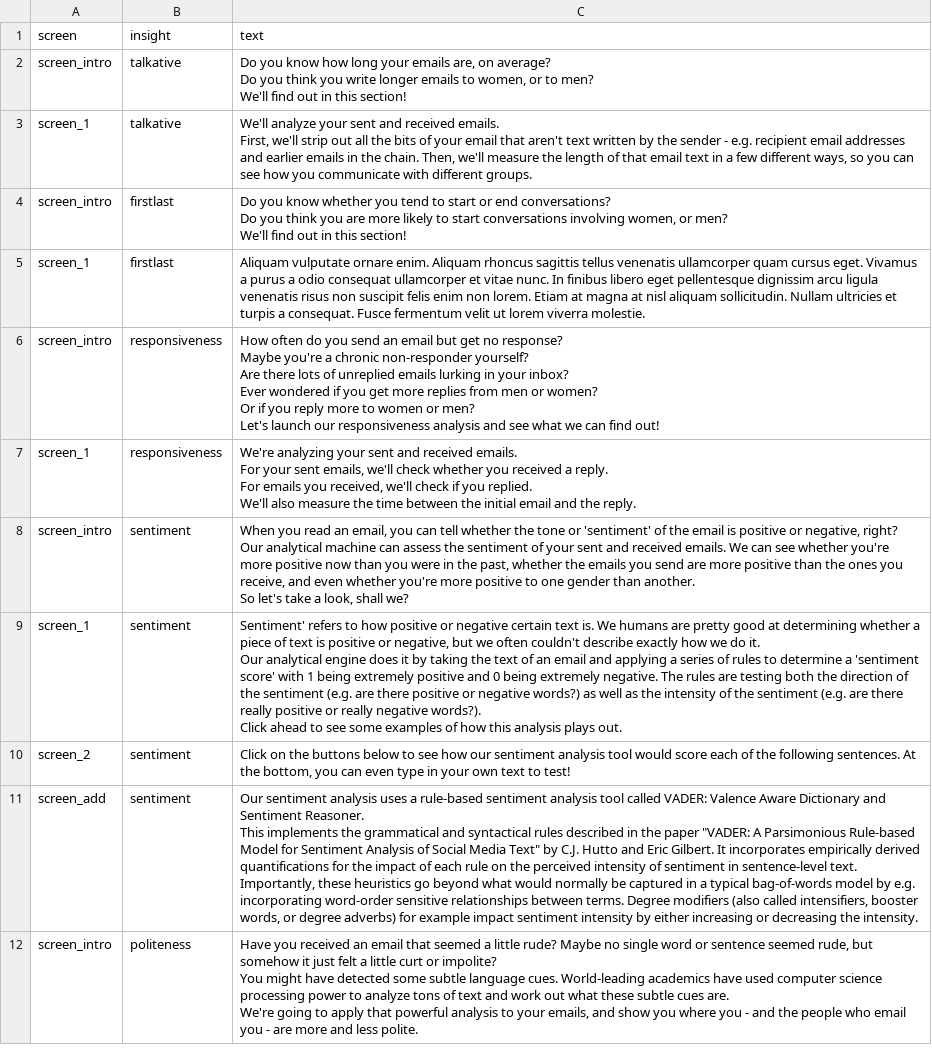
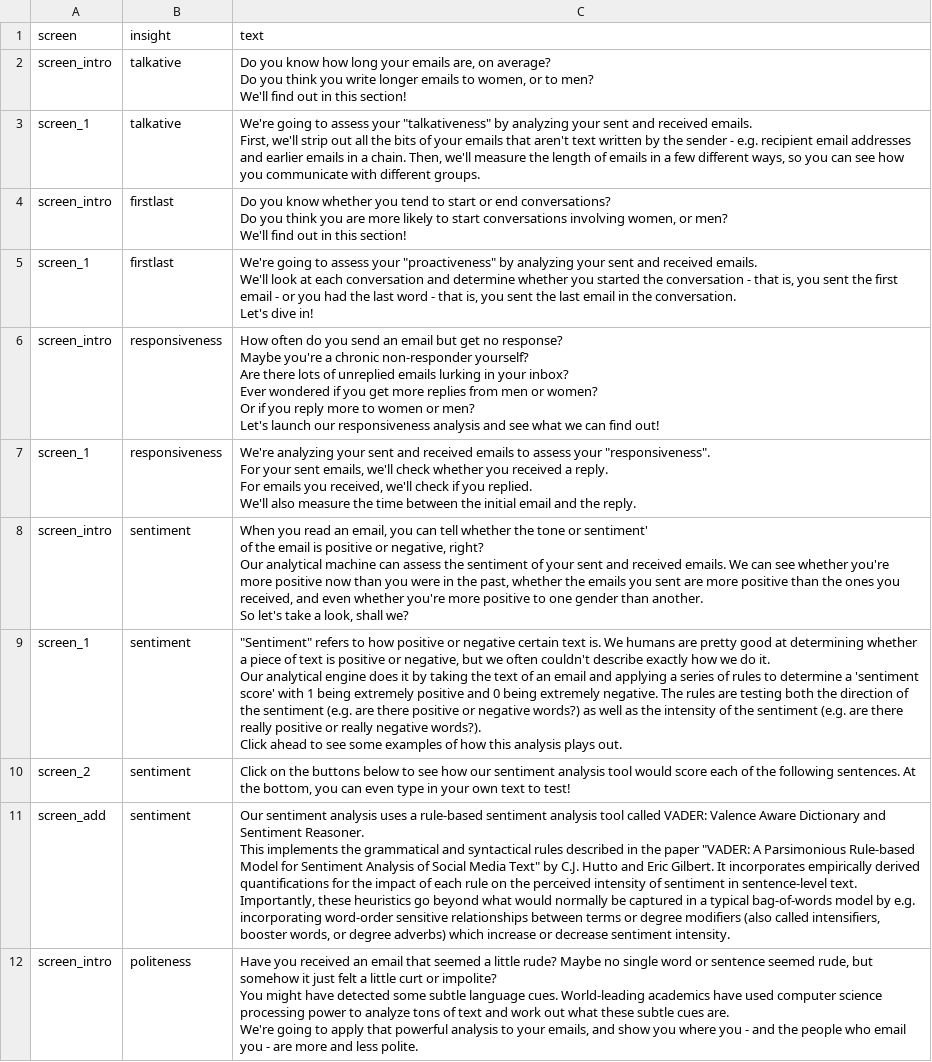
Before and after one commit to ClaraMarquardt/KnowingMe-Beta, a CSV file: codebase/code/app/static/text/insight_text.csv, drawn as a sheet; only a part is shown; ↵ is a line break in a cell; the diff covers the shown part only; the diff names each change by its address in the sheet, - before the commit and + after, or states it on an @@ line.

```diff
--- a/codebase/code/app/static/text/insight_text.csv
+++ b/codebase/code/app/static/text/insight_text.csv
-C3 (text): We'll analyze your sent and received emails. ↵ First, we'll strip out all the bits of your email that aren't text written by the sender - e.g. recipient email addresses and earlier emails in the chain. Then, we'll measure the length of that email text in a…
+C3 (text): We're going to assess your "talkativeness" by analyzing your sent and received emails. ↵ First, we'll strip out all the bits of your emails that aren't text written by the sender - e.g. recipient email addresses and earlier emails in a chain. Then, we'll measure the length of emails in a…
-C5 (text): Aliquam vulputate ornare enim. Aliquam rhoncus sagittis tellus venenatis ullamcorper quam cursus eget. Vivamus a purus a odio consequat ullamcorper et vitae nunc. In finibus libero eget pellentesque dignissim arcu ligula venenatis risus non suscipit felis enim non lorem. Etiam at magna at nisl aliquam sollicitudin. Nullam ultricies et turpis a consequat. Fusce fermentum velit ut lorem viverra molestie.
+C5 (text): We're going to assess your "proactiveness" by analyzing your sent and received emails. ↵ We'll look at each conversation and determine whether you started the conversation - that is, you sent the first email - or you had the last word - that is, you sent the last email in the conversation. ↵ Let's dive in!
-C7 (text): …and received emails. ↵ For your…
+C7 (text): …and received emails to assess your "responsiveness". ↵ For your…
-C8 (text): …tone or 'sentiment' of the email is positive or negative, right? ↵ Our analytical machine can assess the sentiment of your sent and received emails. We can see whether you're more positive now than you were in the past, whether the emails you send are more positive than the ones you receive, and even…
+C8 (text): …tone or sentiment' ↵ of the email is positive or negative, right? ↵ Our analytical machine can assess the sentiment of your sent and received emails. We can see whether you're more positive now than you were in the past, whether the emails you sent are more positive than the ones you received, and even…
-C9 (text): Sentiment' refers to…
+C9 (text): "Sentiment" refers to…
-C11 (text): …relationships between terms. Degree modifiers (also called intensifiers, booster words, or degree adverbs) for example impact sentiment intensity by either increasing or decreasing the intensity.
+C11 (text): …relationships between terms or degree modifiers (also called intensifiers, booster words, or degree adverbs) which increase or decrease sentiment intensity.
```
Also changed, not shown: 5 edited cells elsewhere in this file, 42 other files.
